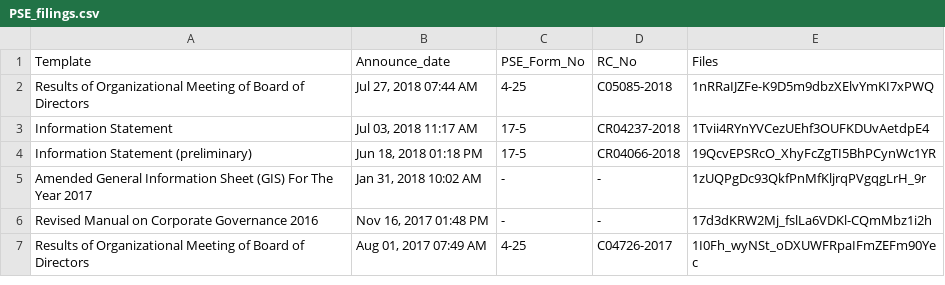
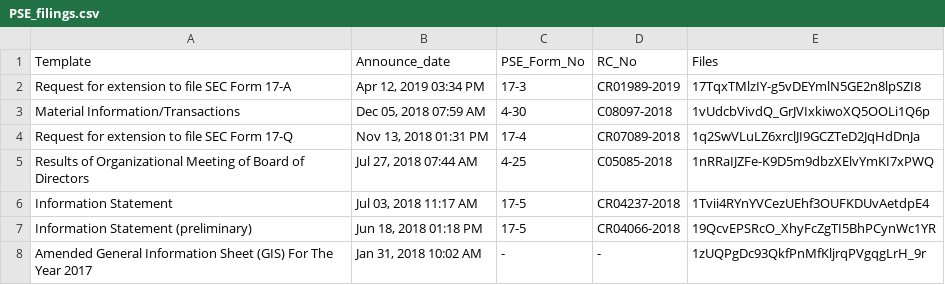
Before and after one commit to abacorecapital/abacorecapital.github.io, a CSV file: _data/PSE_filings.csv, drawn as a sheet; only a part is shown; the shorter side is filled out with more unchanged rows; the diff names each change by its address in the sheet, - before the commit and + after, or states it on an @@ line.

Commit message:
Update PSE_filings.csv

```diff
--- a/_data/PSE_filings.csv
+++ b/_data/PSE_filings.csv
+row 2: Request for extension to file SEC Form 17-A | Apr 12, 2019 03:34 PM | 17-3 | CR01989-2019 | 17TqxTMlzIY-g5vDEYmlN5GE2n8lpSZI8
+row 3: Material Information/Transactions | Dec 05, 2018 07:59 AM | 4-30 | C08097-2018 | 1vUdcbVivdQ_GrJVIxkiwoXQ5OOLi1Q6p
+row 4: Request for extension to file SEC Form 17-Q | Nov 13, 2018 01:31 PM | 17-4 | CR07089-2018 | 1q2SwVLuLZ6xrclJI9GCZTeD2JqHdDnJa
```
